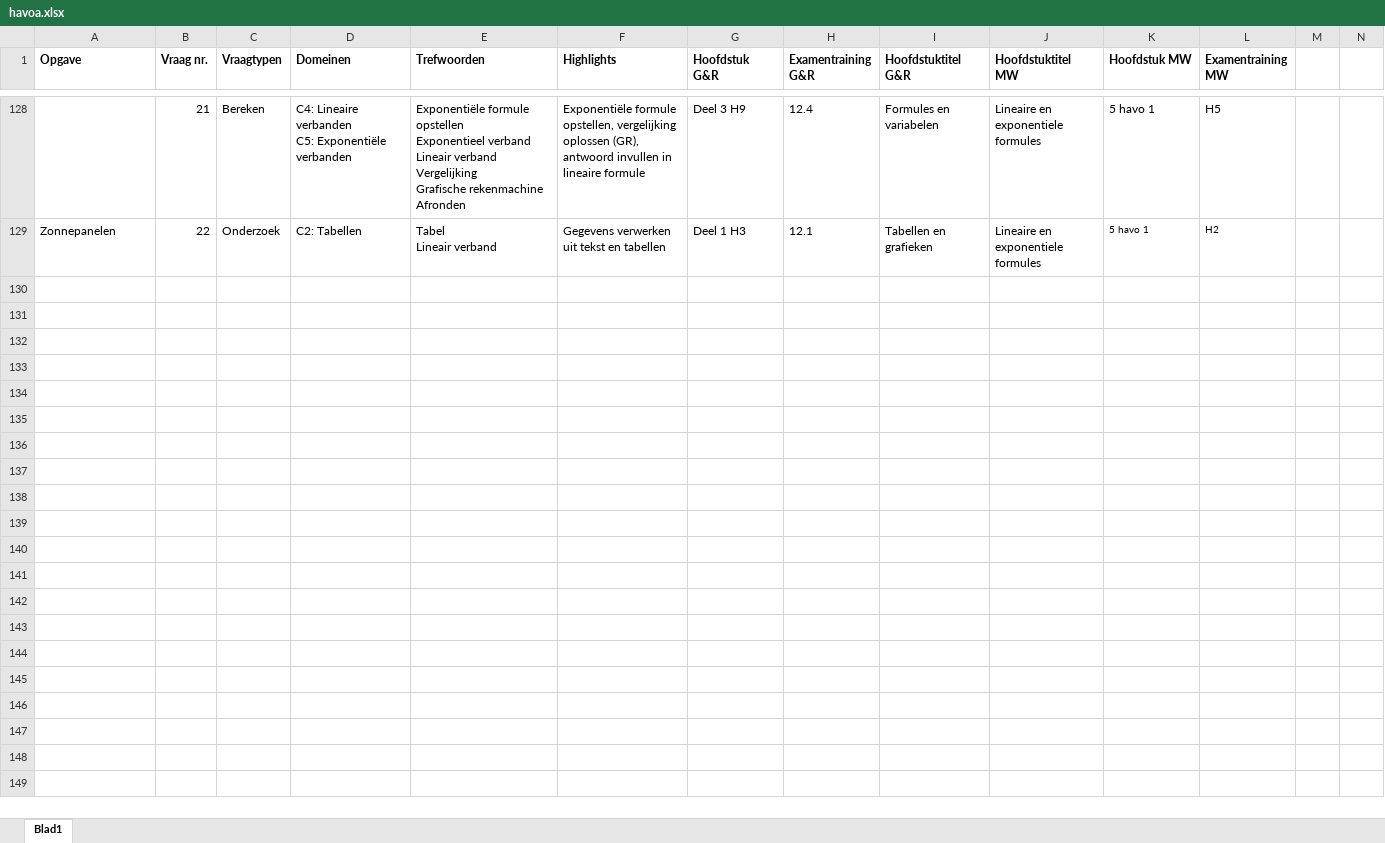
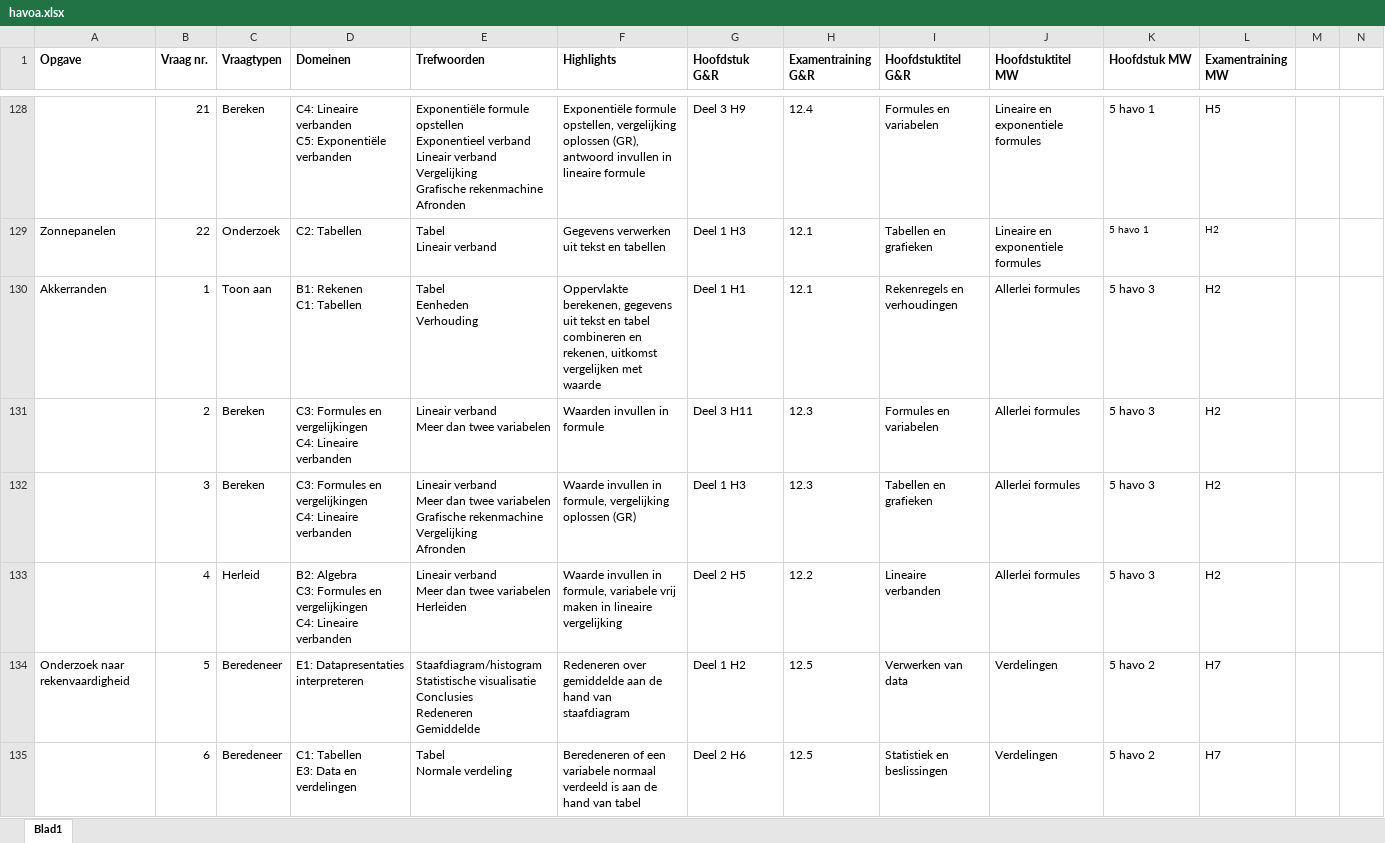
Before and after one commit to examenfit/api, an Excel workbook: havoa.xlsx, sheet Blad1, drawn as a sheet; only a part is shown, gaps mark what is left out; values as stored, in another font and other column widths than the file's, no borders; rows hold the shown columns only; ↵ is a line break in a cell; the diff covers the shown part only; the diff names each change by its address in the sheet, - before the commit and + after, or states it on an @@ line.

```diff
--- a/havoa.xlsx (sheet Blad1)
+++ b/havoa.xlsx (sheet Blad1)
+row 130: Akkerranden | 1 | Toon aan | B1: Rekenen ↵ C1: Tabellen | Tabel ↵ Eenheden ↵ Verhouding | Oppervlakte berekenen, gegevens uit tekst en tabel combineren en rekenen, uitkomst vergelijken met waarde | Deel 1 H1 | 12.1 | Rekenregels en verhoudingen | Allerlei formules | 5 havo 3 | H2
+row 131:  | 2 | Bereken | C3: Formules en vergelijkingen ↵ C4: Lineaire verbanden | Lineair verband ↵ Meer dan twee variabelen | Waarden invullen in formule | Deel 3 H11 | 12.3 | Formules en variabelen | Allerlei formules | 5 havo 3 | H2
+row 132:  | 3 | Bereken | C3: Formules en vergelijkingen ↵ C4: Lineaire verbanden | Lineair verband ↵ Meer dan twee variabelen ↵ Grafische rekenmachine ↵ Vergelijking ↵ Afronden | Waarde invullen in formule, vergelijking oplossen (GR) | Deel 1 H3 | 12.3 | Tabellen en grafieken | Allerlei formules | 5 havo 3 | H2
+row 133:  | 4 | Herleid | B2: Algebra ↵ C3: Formules en vergelijkingen ↵ C4: Lineaire verbanden | Lineair verband ↵ Meer dan twee variabelen ↵ Herleiden | Waarde invullen in formule, variabele vrij maken in lineaire vergelijking | Deel 2 H5 | 12.2 | Lineaire verbanden | Allerlei formules | 5 havo 3 | H2
+row 134: Onderzoek naar rekenvaardigheid | 5 | Beredeneer | E1: Datapresentaties interpreteren | Staafdiagram/histogram ↵ Statistische visualisatie ↵ Conclusies ↵ Redeneren ↵ Gemiddelde | Redeneren over gemiddelde aan de hand van staafdiagram | Deel 1 H2 | 12.5 | Verwerken van data | Verdelingen | 5 havo 2 | H7
+row 135:  | 6 | Beredeneer | C1: Tabellen ↵ E3: Data en verdelingen | Tabel ↵ Normale verdeling | Beredeneren of een variabele normaal verdeeld is aan de hand van tabel | Deel 2 H6 | 12.5 | Statistiek en beslissingen | Verdelingen | 5 havo 2 | H7
```
Also changed, not shown: 16 added rows elsewhere in this sheet, vwoa.xlsx, 2 other files.
